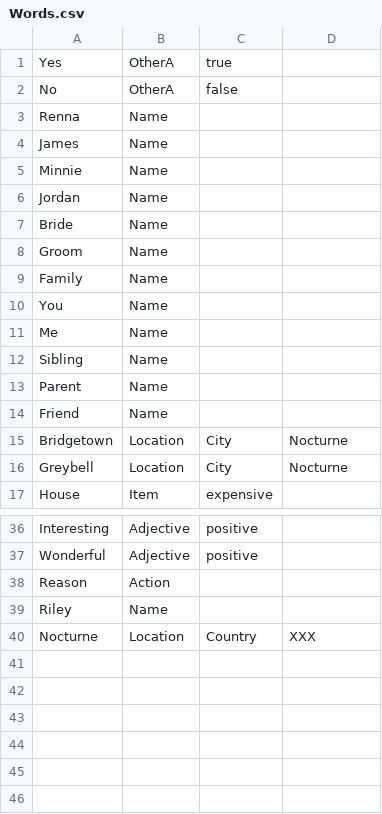
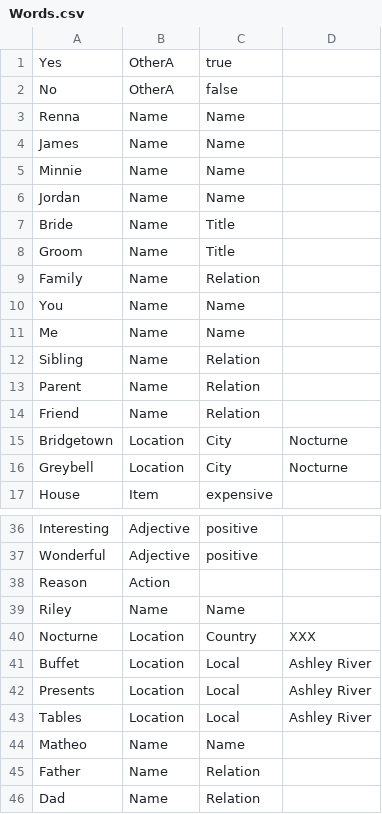
Before and after one commit to trxquilmage/Bachelor, a CSV file: BachelorThese/Assets/Data/002/Words.csv, drawn as a sheet; only a part is shown, gaps mark what is left out.

Commit message:
[added] more assets to the scene [added] new quest system

```diff
--- a/BachelorThese/Assets/Data/002/Words.csv
+++ b/BachelorThese/Assets/Data/002/Words.csv
@@ -2,14 +2,14 @@ Yes;OtherA;true;
 No;OtherA;false;
-Renna;Name;;
-James;Name;;
-Minnie;Name;;
-Jordan;Name;;
-Bride;Name;;
-Groom;Name;;
-Family;Name;;
-You;Name;;
-Me;Name;;
-Sibling;Name;;
-Parent;Name;;
-Friend;Name;;
+Renna;Name;Name;
+James;Name;Name;
+Minnie;Name;Name;
+Jordan;Name;Name;
+Bride;Name;Title;
+Groom;Name;Title;
+Family;Name;Relation;
+You;Name;Name;
+Me;Name;Name;
+Sibling;Name;Relation;
+Parent;Name;Relation;
+Friend;Name;Relation;
 Bridgetown;Location;City;Nocturne
@@ -38,3 +38,9 @@ Wonderful;Adjective;positive;
 Reason;Action;;
-Riley;Name;;
+Riley;Name;Name;
 Nocturne;Location;Country;XXX
+Buffet;Location;Local;Ashley River
+Presents;Location;Local;Ashley River
+Tables;Location;Local;Ashley River
+Matheo;Name;Name;
+Father;Name;Relation;
+Dad;Name;Relation;
```
Also changed, not shown: BachelorThese/Assets/Data/002/Questions.csv, 18 other files.
